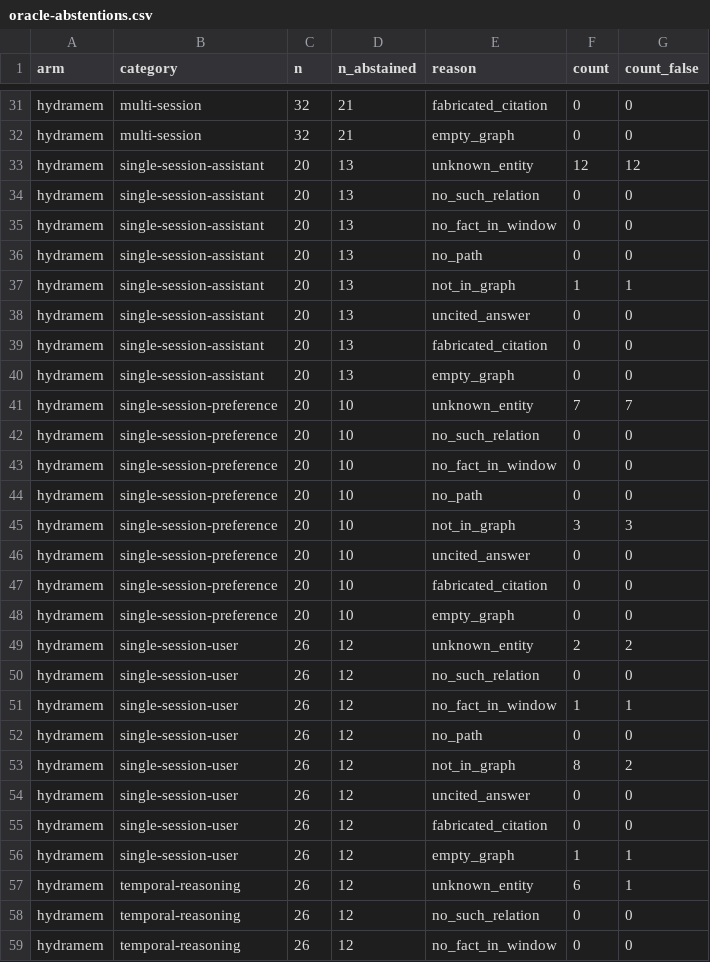
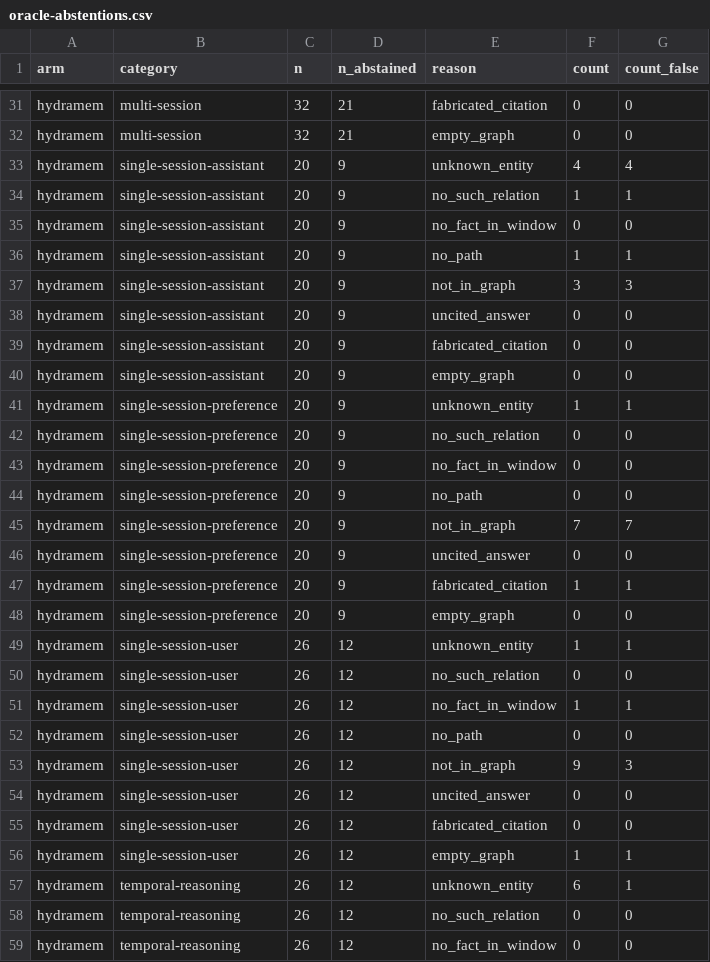
Before and after one commit to AkhileshBabuT/Hack_Hydra, a CSV file: docs/eval/oracle-abstentions.csv, drawn as a sheet; only a part is shown, gaps mark what is left out; the diff covers the shown part only.

```diff
--- a/docs/eval/oracle-abstentions.csv
+++ b/docs/eval/oracle-abstentions.csv
@@ -32,19 +32,19 @@ hydramem,multi-session,32,21,fabricated_citation,0,0
 hydramem,multi-session,32,21,empty_graph,0,0
-hydramem,single-session-assistant,20,13,unknown_entity,12,12
-hydramem,single-session-assistant,20,13,no_such_relation,0,0
-hydramem,single-session-assistant,20,13,no_fact_in_window,0,0
-hydramem,single-session-assistant,20,13,no_path,0,0
-hydramem,single-session-assistant,20,13,not_in_graph,1,1
-hydramem,single-session-assistant,20,13,uncited_answer,0,0
-hydramem,single-session-assistant,20,13,fabricated_citation,0,0
-hydramem,single-session-assistant,20,13,empty_graph,0,0
-hydramem,single-session-preference,20,10,unknown_entity,7,7
-hydramem,single-session-preference,20,10,no_such_relation,0,0
-hydramem,single-session-preference,20,10,no_fact_in_window,0,0
-hydramem,single-session-preference,20,10,no_path,0,0
-hydramem,single-session-preference,20,10,not_in_graph,3,3
-hydramem,single-session-preference,20,10,uncited_answer,0,0
-hydramem,single-session-preference,20,10,fabricated_citation,0,0
-hydramem,single-session-preference,20,10,empty_graph,0,0
-hydramem,single-session-user,26,12,unknown_entity,2,2
+hydramem,single-session-assistant,20,9,unknown_entity,4,4
+hydramem,single-session-assistant,20,9,no_such_relation,1,1
+hydramem,single-session-assistant,20,9,no_fact_in_window,0,0
+hydramem,single-session-assistant,20,9,no_path,1,1
+hydramem,single-session-assistant,20,9,not_in_graph,3,3
+hydramem,single-session-assistant,20,9,uncited_answer,0,0
+hydramem,single-session-assistant,20,9,fabricated_citation,0,0
+hydramem,single-session-assistant,20,9,empty_graph,0,0
+hydramem,single-session-preference,20,9,unknown_entity,1,1
+hydramem,single-session-preference,20,9,no_such_relation,0,0
+hydramem,single-session-preference,20,9,no_fact_in_window,0,0
+hydramem,single-session-preference,20,9,no_path,0,0
+hydramem,single-session-preference,20,9,not_in_graph,7,7
+hydramem,single-session-preference,20,9,uncited_answer,0,0
+hydramem,single-session-preference,20,9,fabricated_citation,1,1
+hydramem,single-session-preference,20,9,empty_graph,0,0
+hydramem,single-session-user,26,12,unknown_entity,1,1
 hydramem,single-session-user,26,12,no_such_relation,0,0
@@ -52,3 +52,3 @@ hydramem,single-session-user,26,12,no_fact_in_window,1,1
 hydramem,single-session-user,26,12,no_path,0,0
-hydramem,single-session-user,26,12,not_in_graph,8,2
+hydramem,single-session-user,26,12,not_in_graph,9,3
 hydramem,single-session-user,26,12,uncited_answer,0,0
```
Also changed, not shown: 18 edited cells elsewhere in this file, docs/eval/oracle-cost.csv, docs/eval/oracle-per-category.csv, 5 other files.
